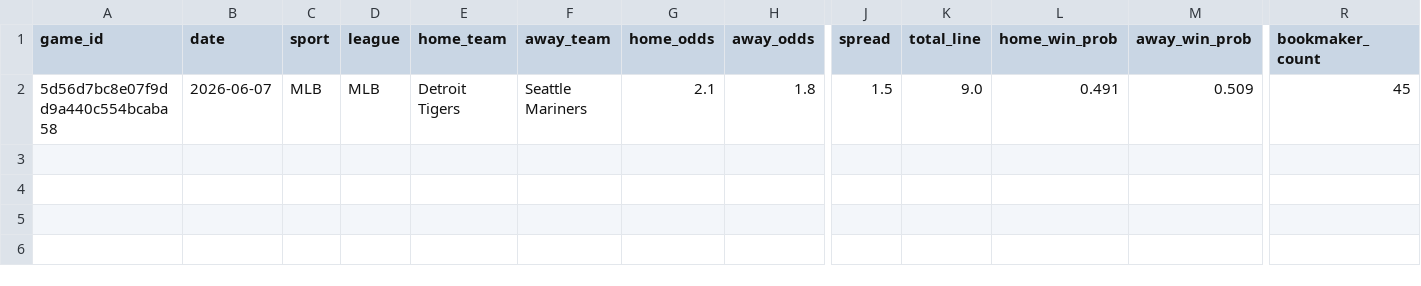
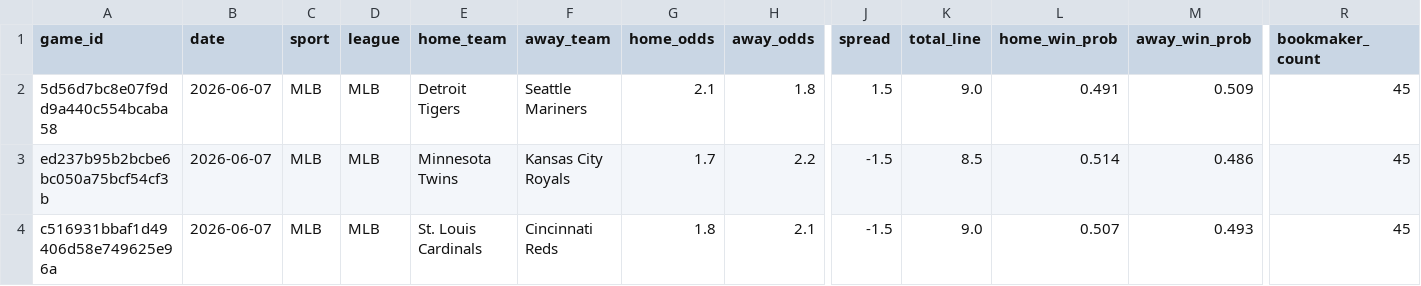
Before and after one commit to Chun427/sports-prediction-botV1, a CSV file: historical_dataset.csv, drawn as a sheet; only a part is shown, gaps mark what is left out; rows hold the shown columns only; the diff names each change by its address in the sheet, - before the commit and + after, or states it on an @@ line.

```diff
--- a/historical_dataset.csv
+++ b/historical_dataset.csv
+row 3: ed237b95b2bcbe6bc050a75bcf54cf3b | 2026-06-07 | MLB | MLB | Minnesota Twins | Kansas City Royals | 1.7 | 2.2 | -1.5 | 8.5 | 0.514 | 0.486 | 45
+row 4: c516931bbaf1d49406d58e749625e96a | 2026-06-07 | MLB | MLB | St. Louis Cardinals | Cincinnati Reds | 1.8 | 2.1 | -1.5 | 9.0 | 0.507 | 0.493 | 45
```
Also changed, not shown: 2 other files.
